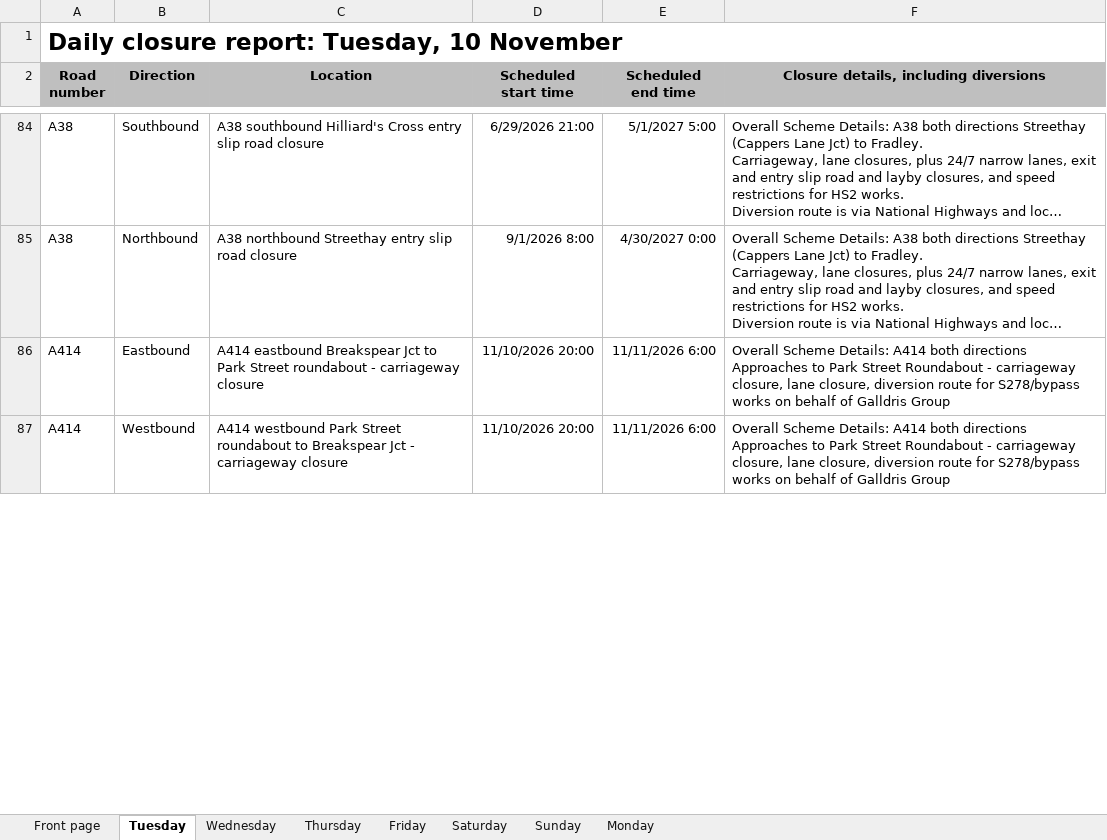
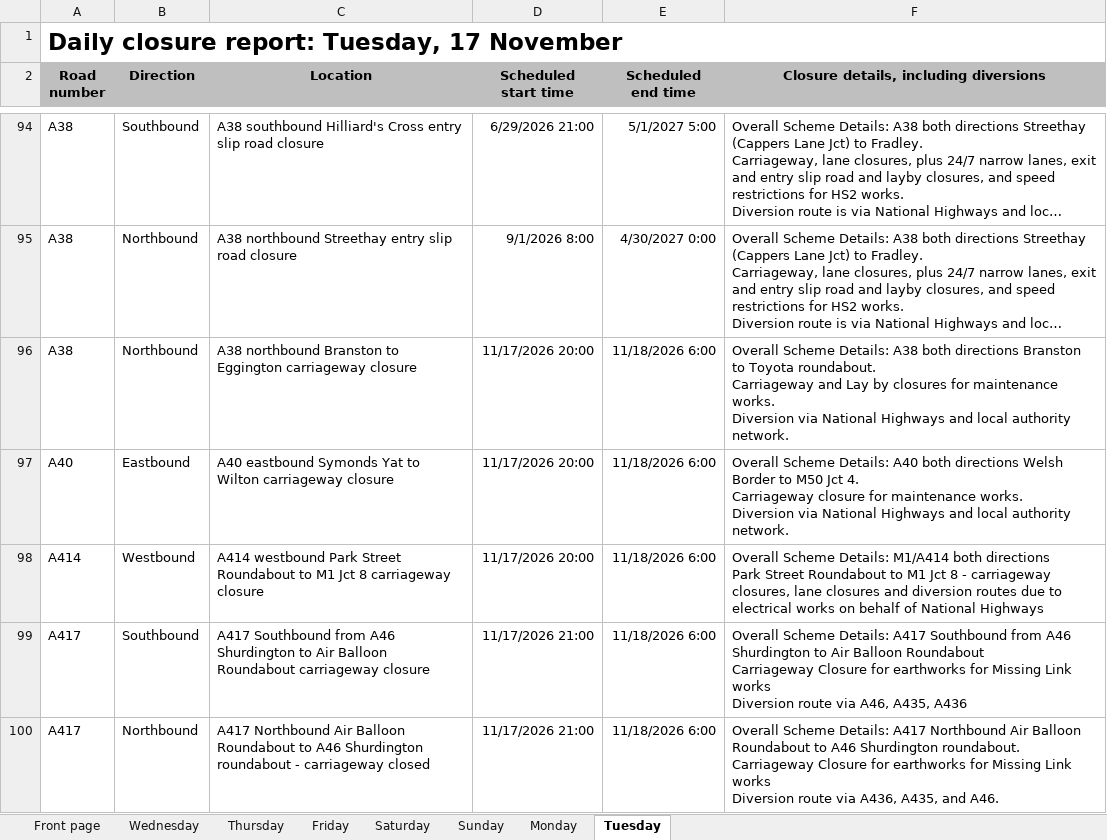
Before and after one commit to mnmred/uk-route-checker, an Excel workbook: closures.xlsx, sheet Tuesday, drawn as a sheet; only a part is shown, gaps mark what is left out; long unchanged cells end in …; values as stored, in another font and other column widths than the file's, no borders; charts and pictures and conditional formats not drawn; addresses are those after the commit; ↵ is a line break in a cell; the diff covers the shown part only; the diff names each change by its address in the sheet, - before the commit and + after, or states it on an @@ line.

```diff
--- a/closures.xlsx (sheet Tuesday)
+++ b/closures.xlsx (sheet Tuesday)
@@ sheet tab order changed: Front page | Wednesday | Thursday | Friday | Saturday | Sunday | Monday | Tuesday @@
-A1 (Road number): Daily closure report: Tuesday, 10 November
+A1 (Road number): Daily closure report: Tuesday, 17 November
+row 96: A38 | Northbound | A38 northbound Branston to Eggington carriageway closure | 11/17/2026 20:00 | 11/18/2026 6:00 | Overall Scheme Details: A38 both directions Branston to Toyota roundabout. ↵ Carriageway and Lay by closures for maintenance works. ↵ Diversion via National Highways and local authority network.
-A97 (Road number): A414
+A97 (Road number): A40
-C97 (Location): A414 eastbound Breakspear Jct to Park Street roundabout - carriageway closure
+C97 (Location): A40 eastbound Symonds Yat to Wilton carriageway closure
-D97:D98 (Scheduled start time): 11/10/2026 20:00
+D97:D98 (Scheduled start time): 11/17/2026 20:00
-E97:E98 (Scheduled end time): 11/11/2026 6:00
+E97:E98 (Scheduled end time): 11/18/2026 6:00
-F97: …Scheme Details: A414 both directions ↵ Approaches to Park Street Roundabout - carriageway closure, lane closure, diversion route for S278/bypass works on behalf of Galldris Group
+F97: …Scheme Details: A40 both directions Welsh Border to M50 Jct 4. ↵ Carriageway closure for maintenance works. ↵ Diversion via National Highways and local authority network.
-C98 (Location): …Park Street roundabout to Breakspear Jct - carriageway closure
+C98 (Location): …Park Street Roundabout to M1 Jct 8 carriageway closure
-F98: …Scheme Details: A414 both directions ↵ Approaches to Park Street Roundabout - carriageway closure, lane closure, diversion route for S278/bypass works on behalf of Galldris Group
+F98: …Scheme Details: M1/A414 both directions ↵ Park Street Roundabout to M1 Jct 8 - carriageway closures, lane closures and diversion routes due to electrical works on behalf of National Highways
+row 99: A417 | Southbound | A417 Southbound from A46 Shurdington to Air Balloon Roundabout carriageway closure | 11/17/2026 21:00 | 11/18/2026 6:00 | Overall Scheme Details: A417 Southbound from A46 Shurdington to Air Balloon Roundabout ↵ Carriageway Closure for earthworks for Missing Link works ↵ Diversion route via A46, A435, A436
+row 100: A417 | Northbound | A417 Northbound Air Balloon Roundabout to A46 Shurdington roundabout - carriageway closed | 11/17/2026 21:00 | 11/18/2026 6:00 | Overall Scheme Details: A417 Northbound Air Balloon Roundabout to A46 Shurdington roundabout. ↵ Carriageway Closure for earthworks for Missing Link works ↵ Diversion route via A436, A435, and A46.
```
Also changed, not shown: other rows of this sheet, sheet Wednesday, sheet Thursday, sheet Friday, sheet Monday, sheet Front page, sheet Sunday, 1 more sheet, formulas that keep their value, charts or pictures.
